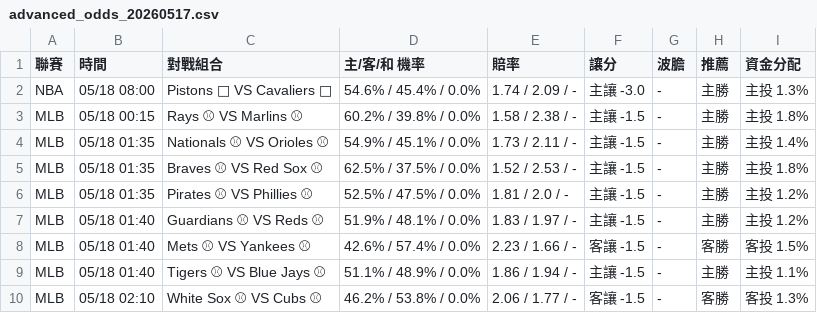
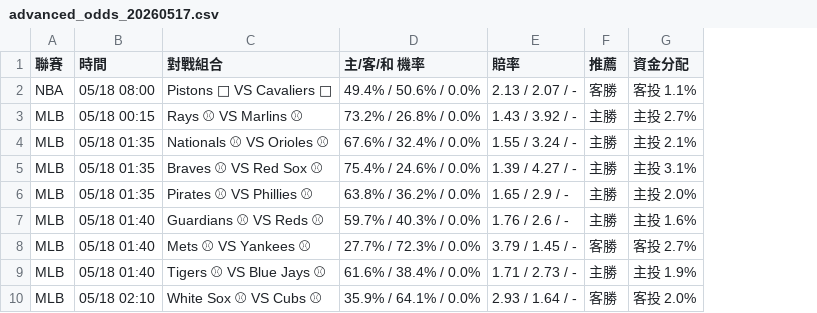
Before and after one commit to andychen0323a-stack/my-first-python-project, a CSV file: advanced_odds_20260517.csv, drawn as a sheet; only a part is shown; removed rows and columns are numbered as before the commit, all else as after; the diff covers the shown part only; the diff names each change by its address in the sheet, - before the commit and + after, or states it on an @@ line.

```diff
--- a/advanced_odds_20260517.csv
+++ b/advanced_odds_20260517.csv
-column F (讓分), rows 2-10: 主讓 -3.0 | 主讓 -1.5 | 主讓 -1.5 | 主讓 -1.5 | 主讓 -1.5 | 主讓 -1.5 | 客讓 -1.5 | 主讓 -1.5 | 客讓 -1.5
-column G (波膽), rows 2-10: all -
-D2 (主/客/和 機率): 54.6% / 45.4% / 0.0%
+D2 (主/客/和 機率): 49.4% / 50.6% / 0.0%
-E2 (賠率): 1.74 / 2.09 / -
+E2 (賠率): 2.13 / 2.07 / -
-F2 (推薦): 主勝
+F2 (推薦): 客勝
-G2 (資金分配): 主投 1.3%
+G2 (資金分配): 客投 1.1%
-D3 (主/客/和 機率): 60.2% / 39.8% / 0.0%
+D3 (主/客/和 機率): 73.2% / 26.8% / 0.0%
-E3 (賠率): 1.58 / 2.38 / -
+E3 (賠率): 1.43 / 3.92 / -
-G3 (資金分配): 主投 1.8%
+G3 (資金分配): 主投 2.7%
-D4 (主/客/和 機率): 54.9% / 45.1% / 0.0%
+D4 (主/客/和 機率): 67.6% / 32.4% / 0.0%
-E4 (賠率): 1.73 / 2.11 / -
+E4 (賠率): 1.55 / 3.24 / -
-G4 (資金分配): 主投 1.4%
+G4 (資金分配): 主投 2.1%
-D5 (主/客/和 機率): 62.5% / 37.5% / 0.0%
+D5 (主/客/和 機率): 75.4% / 24.6% / 0.0%
-E5 (賠率): 1.52 / 2.53 / -
+E5 (賠率): 1.39 / 4.27 / -
-G5 (資金分配): 主投 1.8%
+G5 (資金分配): 主投 3.1%
-D6 (主/客/和 機率): 52.5% / 47.5% / 0.0%
+D6 (主/客/和 機率): 63.8% / 36.2% / 0.0%
-E6 (賠率): 1.81 / 2.0 / -
+E6 (賠率): 1.65 / 2.9 / -
-G6 (資金分配): 主投 1.2%
+G6 (資金分配): 主投 2.0%
-D7 (主/客/和 機率): 51.9% / 48.1% / 0.0%
+D7 (主/客/和 機率): 59.7% / 40.3% / 0.0%
-E7 (賠率): 1.83 / 1.97 / -
+E7 (賠率): 1.76 / 2.6 / -
-G7 (資金分配): 主投 1.2%
+G7 (資金分配): 主投 1.6%
-D8 (主/客/和 機率): 42.6% / 57.4% / 0.0%
+D8 (主/客/和 機率): 27.7% / 72.3% / 0.0%
-E8 (賠率): 2.23 / 1.66 / -
+E8 (賠率): 3.79 / 1.45 / -
-G8 (資金分配): 客投 1.5%
+G8 (資金分配): 客投 2.7%
-D9 (主/客/和 機率): 51.1% / 48.9% / 0.0%
+D9 (主/客/和 機率): 61.6% / 38.4% / 0.0%
-E9 (賠率): 1.86 / 1.94 / -
+E9 (賠率): 1.71 / 2.73 / -
-G9 (資金分配): 主投 1.1%
+G9 (資金分配): 主投 1.9%
-D10 (主/客/和 機率): 46.2% / 53.8% / 0.0%
+D10 (主/客/和 機率): 35.9% / 64.1% / 0.0%
-E10 (賠率): 2.06 / 1.77 / -
+E10 (賠率): 2.93 / 1.64 / -
-G10 (資金分配): 客投 1.3%
+G10 (資金分配): 客投 2.0%
```
Also changed, not shown: 127 edited cells elsewhere in this file.
